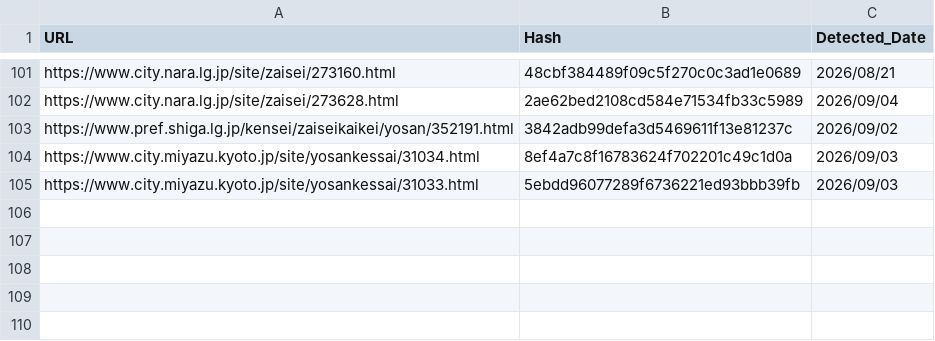
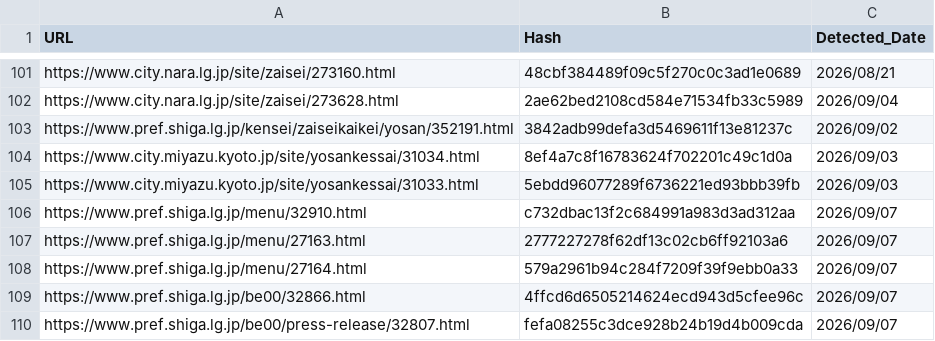
Before and after one commit to 127ytko/kanko-budget, a CSV file: processed_history.csv, drawn as a sheet; only a part is shown, gaps mark what is left out; the diff names each change by its address in the sheet, - before the commit and + after, or states it on an @@ line.

```diff
--- a/processed_history.csv
+++ b/processed_history.csv
+row 106: https://www.pref.shiga.lg.jp/menu/32910.html | c732dbac13f2c684991a983d3ad312aa | 2026/09/07
+row 107: https://www.pref.shiga.lg.jp/menu/27163.html | 2777227278f62df13c02cb6ff92103a6 | 2026/09/07
+row 108: https://www.pref.shiga.lg.jp/menu/27164.html | 579a2961b94c284f7209f39f9ebb0a33 | 2026/09/07
+row 109: https://www.pref.shiga.lg.jp/be00/32866.html | 4ffcd6d6505214624ecd943d5cfee96c | 2026/09/07
+row 110: https://www.pref.shiga.lg.jp/be00/press-release/32807.html | fefa08255c3dce928b24b19d4b009cda | 2026/09/07
```
Also changed, not shown: 3 other files.
